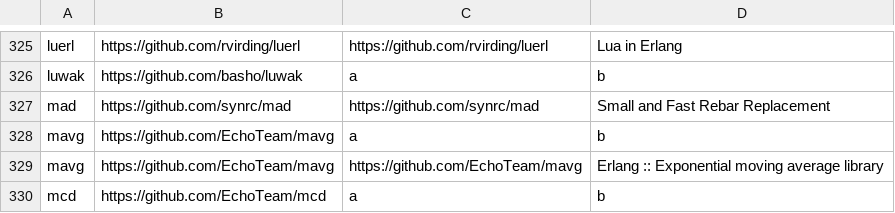
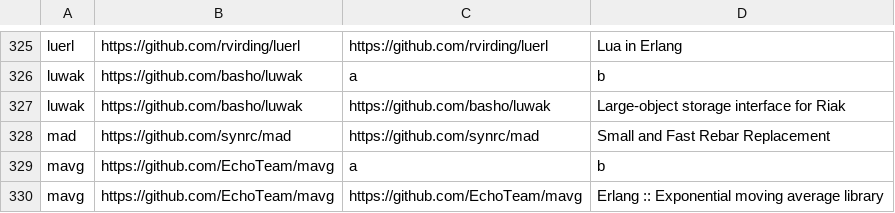
Before and after one commit to ninenines/erlang.mk, a TSV file: packages.v1.tsv, drawn as a sheet; only a part is shown, gaps mark what is left out; the shorter side is filled out with more unchanged rows.

```diff
--- a/packages.v1.tsv
+++ b/packages.v1.tsv
@@ -326,2 +326,3 @@ luerl	https://github.com/rvirding/luerl	https://github.com/rvirding/luerl	Lua in
 luwak	https://github.com/basho/luwak	a	b
+luwak	https://github.com/basho/luwak	https://github.com/basho/luwak	Large-object storage interface for Riak
 mad	https://github.com/synrc/mad	https://github.com/synrc/mad	Small and Fast Rebar Replacement
```
Also changed, not shown: packages.v2.tsv, 1 other file.
